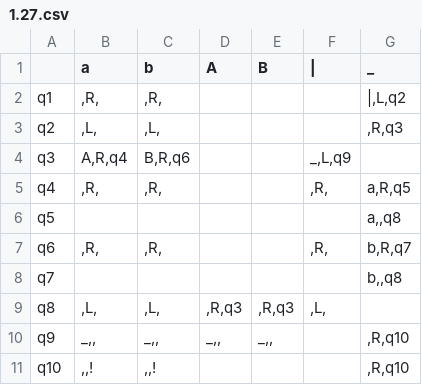
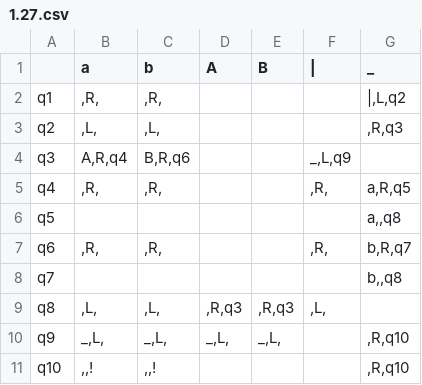
Before and after one commit to Ilya-Petrovich/IT_LR, a CSV file: LR1/1.27.csv, drawn as a sheet.

Commit message:
correct 1.27

```diff
--- a/LR1/1.27.csv
+++ b/LR1/1.27.csv
@@ -9,3 +9,3 @@ q7;;;;;;b,,q8
 q8;,L,;,L,;,R,q3;,R,q3;,L,;
-q9;_,,;_,,;_,,;_,,;;,R,q10
+q9;_,L,;_,L,;_,L,;_,L,;;,R,q10
 q10;,,!;,,!;;;;,R,q10
```
